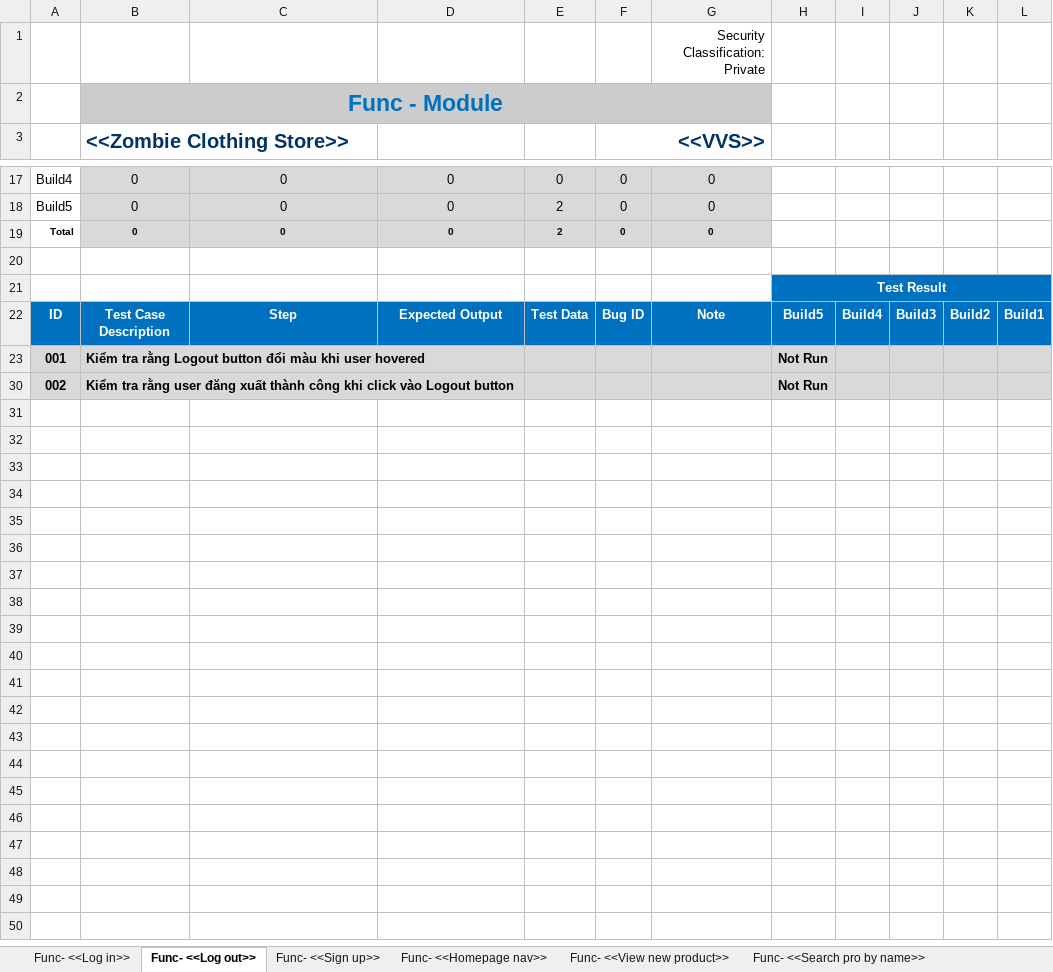
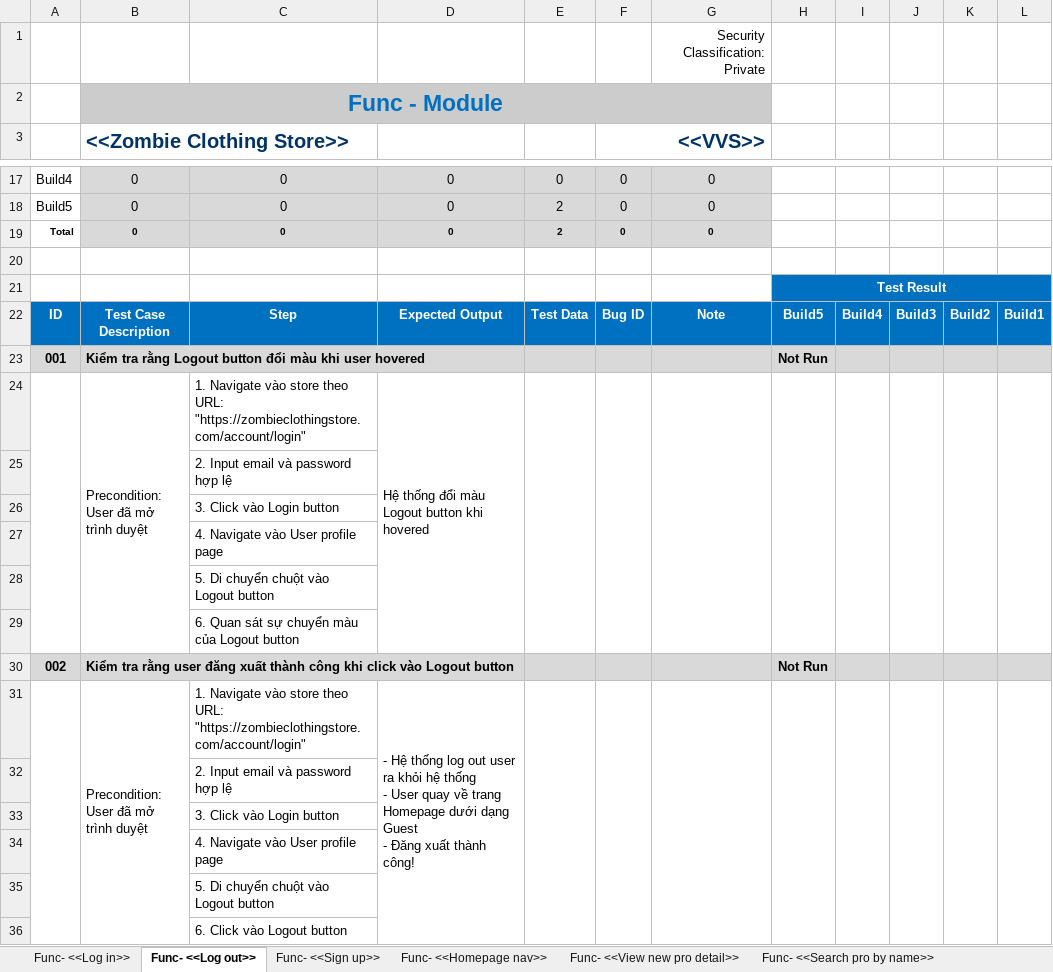
Before and after one commit to jankylewis/ZombieClothing_AUTE, an Excel workbook: ZombieClothing Manual TCs_VinhTran.xlsx, sheet Func- <<Log out>>, drawn as a sheet; only a part is shown, gaps mark what is left out; values as stored, in another font and other column widths than the file's, no borders; charts and pictures not drawn; ↵ is a line break in a cell; the diff names each change by its address in the sheet, - before the commit and + after, or states it on an @@ line.

```diff
--- a/ZombieClothing Manual TCs_VinhTran.xlsx (sheet Func- <<Log out>>)
+++ b/ZombieClothing Manual TCs_VinhTran.xlsx (sheet Func- <<Log out>>)
-sheet tab: Func- <<View new product>>
+sheet tab: Func- <<View new pro detail>>
@@ row 24 unhidden:  | Precondition: ↵ User đã mở trình duyệt | 1. Navigate vào store theo URL: "https://zombieclothingstore.com/account/login" | Hệ thống đổi màu Logout button khi hovered @@
@@ row 25 unhidden:  |  | 2. Input email và password hợp lệ @@
@@ row 26 unhidden:  |  | 3. Click vào Login button @@
@@ row 27 unhidden:  |  | 4. Navigate vào User profile page @@
@@ row 28 unhidden:  |  | 5. Di chuyển chuột vào Logout button @@
@@ row 29 unhidden:  |  | 6. Quan sát sự chuyển màu của Logout button @@
@@ row 31 unhidden:  | Precondition: ↵ User đã mở trình duyệt | 1. Navigate vào store theo URL: "https://zombieclothingstore.com/account/login" | - Hệ thống log out user ra khỏi hệ thống ↵ - User quay về trang Homepage dưới dạng Guest ↵ - Đăng xuất thành công! @@
@@ row 32 unhidden:  |  | 2. Input email và password hợp lệ @@
@@ row 33 unhidden:  |  | 3. Click vào Login button @@
@@ row 34 unhidden:  |  | 4. Navigate vào User profile page @@
@@ row 35 unhidden:  |  | 5. Di chuyển chuột vào Logout button @@
@@ row 36 unhidden:  |  | 6. Click vào Logout button @@
```
Also changed, not shown: sheet Func- <<Add to cart>>, formulas that keep their value, 20 other files.
